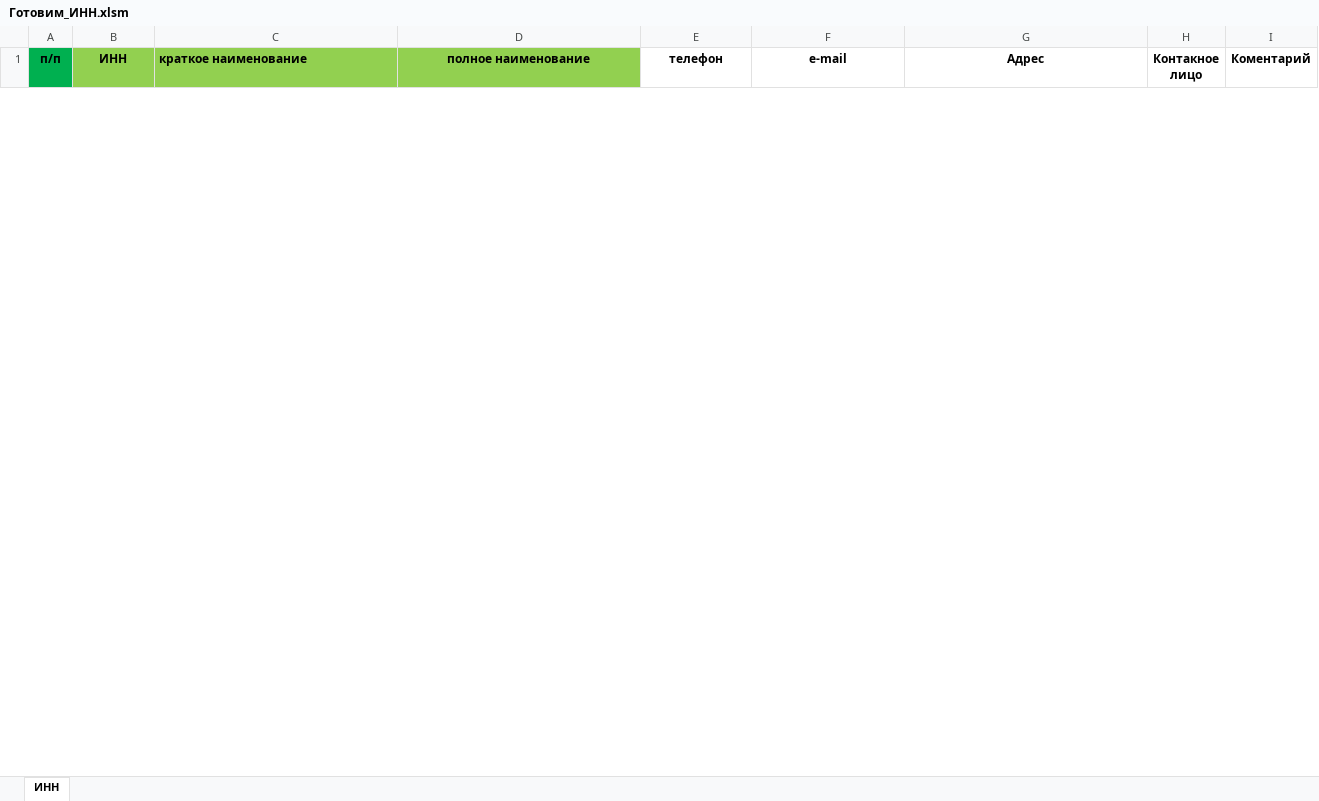
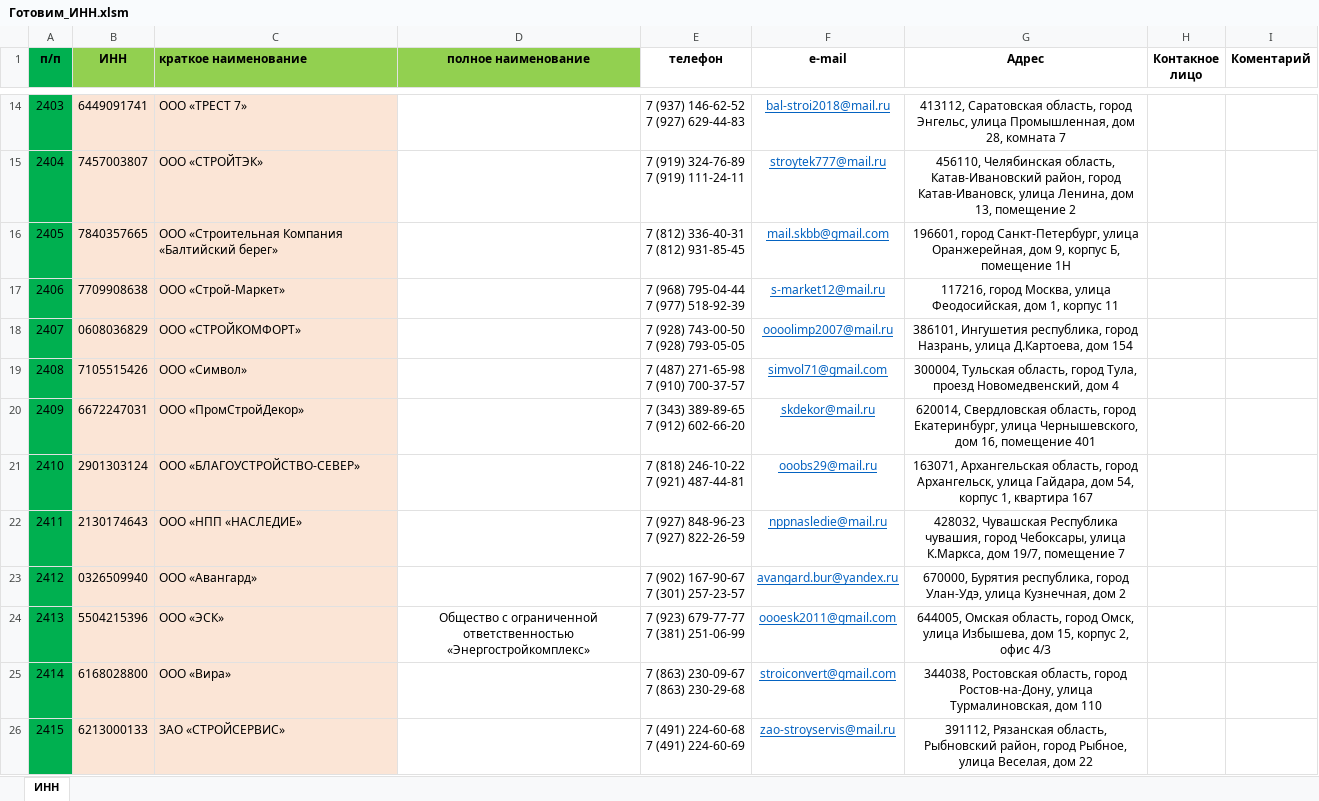
Before and after one commit to dizel007/TradeTable, an Excel workbook: Make_bd_form_excel/Готовим_ИНН.xlsm, sheet ИНН, drawn as a sheet; only a part is shown, gaps mark what is left out; values as stored, in another font and other column widths than the file's, no borders; charts and pictures and conditional formats not drawn; ↵ is a line break in a cell; the diff covers the shown part only; the diff names each change by its address in the sheet, - before the commit and + after, or states it on an @@ line.

Commit message:
исправил ошибки со вводом информации о компании
и формированием телефонов

```diff
--- a/Make_bd_form_excel/Готовим_ИНН.xlsm (sheet ИНН)
+++ b/Make_bd_form_excel/Готовим_ИНН.xlsm (sheet ИНН)
+row 14: 2403 | 6449091741 | ООО «ТРЕСТ 7» |  | 7 (937) 146-62-52 ↵ 7 (927) 629-44-83 | bal-stroi2018@mail.ru | 413112, Саратовская область, город Энгельс, улица Промышленная, дом 28, комната 7
+row 15: 2404 | 7457003807 | ООО «СТРОЙТЭК» |  | 7 (919) 324-76-89 ↵ 7 (919) 111-24-11 | stroytek777@mail.ru | 456110, Челябинская область, Катав-Ивановский район, город Катав-Ивановск, улица Ленина, дом 13, помещение 2
+row 16: 2405 | 7840357665 | ООО «Строительная Компания «Балтийский берег» |  | 7 (812) 336-40-31 ↵ 7 (812) 931-85-45 | mail.skbb@gmail.com | 196601, город Санкт-Петербург, улица Оранжерейная, дом 9, корпус Б, помещение 1Н
+row 17: 2406 | 7709908638 | ООО «Строй-Маркет» |  | 7 (968) 795-04-44 ↵ 7 (977) 518-92-39 | s-market12@mail.ru | 117216, город Москва, улица Феодосийская, дом 1, корпус 11
+row 18: 2407 | 0608036829 | ООО «СТРОЙКОМФОРТ» |  | 7 (928) 743-00-50 ↵ 7 (928) 793-05-05 | oooolimp2007@mail.ru | 386101, Ингушетия республика, город Назрань, улица Д.Картоева, дом 154
+row 19: 2408 | 7105515426 | ООО «Символ» |  | 7 (487) 271-65-98 ↵ 7 (910) 700-37-57 | simvol71@gmail.com | 300004, Тульская область, город Тула, проезд Новомедвенский, дом 4
+row 20: 2409 | 6672247031 | ООО «ПромСтройДекор» |  | 7 (343) 389-89-65 ↵ 7 (912) 602-66-20 | skdekor@mail.ru | 620014, Свердловская область, город Екатеринбург, улица Чернышевского, дом 16, помещение 401
+row 21: 2410 | 2901303124 | ООО «БЛАГОУСТРОЙСТВО-СЕВЕР» |  | 7 (818) 246-10-22 ↵ 7 (921) 487-44-81 | ooobs29@mail.ru | 163071, Архангельская область, город Архангельск, улица Гайдара, дом 54, корпус 1, квартира 167
+row 22: 2411 | 2130174643 | ООО «НПП «НАСЛЕДИЕ» |  | 7 (927) 848-96-23 ↵ 7 (927) 822-26-59 | nppnasledie@mail.ru | 428032, Чувашская Республика чувашия, город Чебоксары, улица К.Маркса, дом 19/7, помещение 7
+row 23: 2412 | 0326509940 | ООО «Авангард» |  | 7 (902) 167-90-67 ↵ 7 (301) 257-23-57 | avangard.bur@yandex.ru | 670000, Бурятия республика, город Улан-Удэ, улица Кузнечная, дом 2
+row 24: 2413 | 5504215396 | ООО «ЭСК» | Общество с ограниченной ответственностью «Энергостройкомплекс» | 7 (923) 679-77-77 ↵ 7 (381) 251-06-99 | oooesk2011@gmail.com | 644005, Омская область, город Омск, улица Избышева, дом 15, корпус 2, офис 4/3
+row 25: 2414 | 6168028800 | ООО «Вира» |  | 7 (863) 230-09-67 ↵ 7 (863) 230-29-68 | stroiconvert@gmail.com | 344038, Ростовская область, город Ростов-на-Дону, улица Турмалиновская, дом 110
+row 26: 2415 | 6213000133 | ЗАО «СТРОЙСЕРВИС» |  | 7 (491) 224-60-68 ↵ 7 (491) 224-60-69 | zao-stroyservis@mail.ru | 391112, Рязанская область, Рыбновский район, город Рыбное, улица Веселая, дом 22
```
Also changed, not shown: 12 added rows and 1 removed row elsewhere in this sheet, Make_bd_form_excel/Готовим БД.xlsm, 4 other files.
